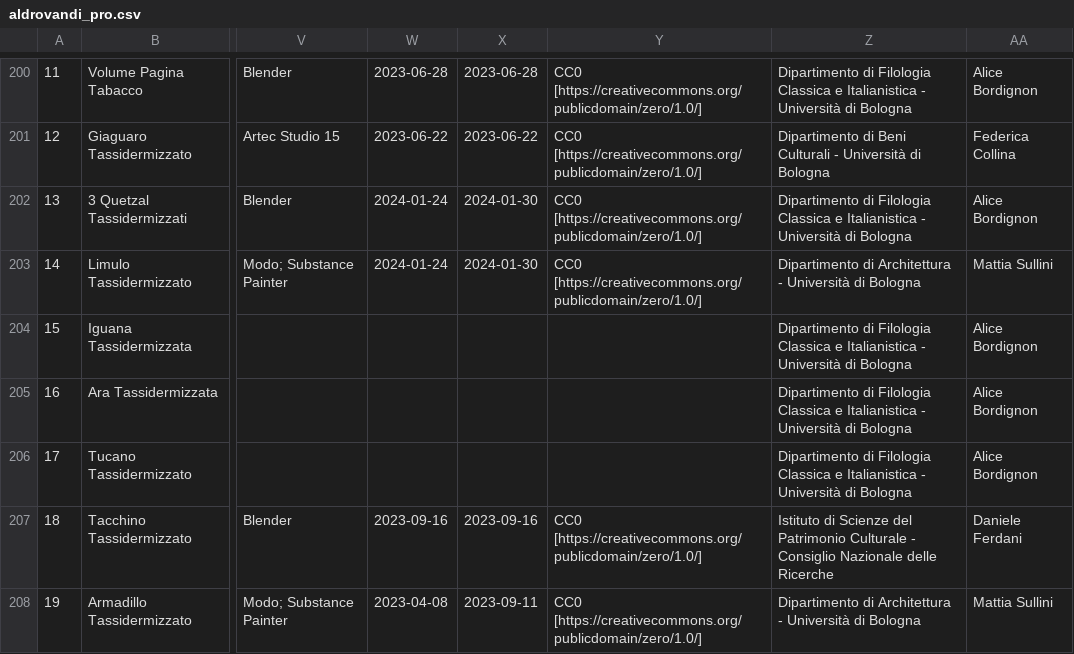
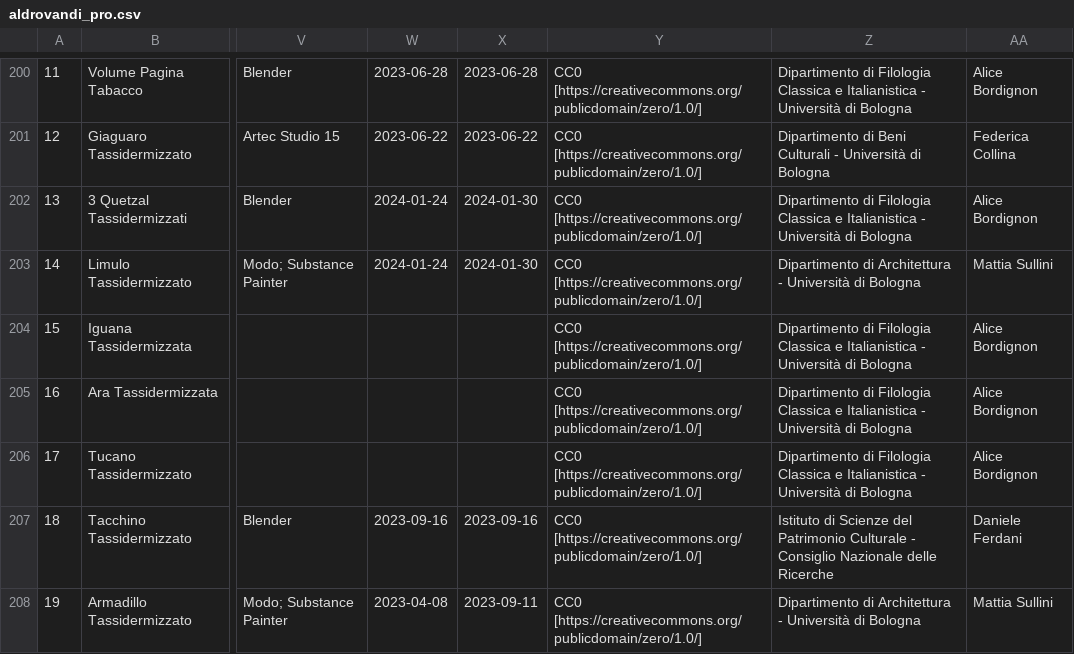
Before and after one commit to dharc-org/morph-kgc-changes-metadata, a CSV file: input/aldrovandi_pro.csv, drawn as a sheet; only a part is shown, gaps mark what is left out; the diff covers the shown part only; the diff names each change by its address in the sheet, - before the commit and + after, or states it on an @@ line.

Commit message:
input dataset update (missing licenses) + new graph generation

```diff
--- a/input/aldrovandi_pro.csv
+++ b/input/aldrovandi_pro.csv
-Y204:Y206: (empty)
+Y204:Y206: CC0 [https://creativecommons.org/publicdomain/zero/1.0/]
```
Also changed, not shown: 5 edited cells elsewhere in this file, input/ready_to_convert/cleaned_aldrovandi_pro.csv, 6 other files.
